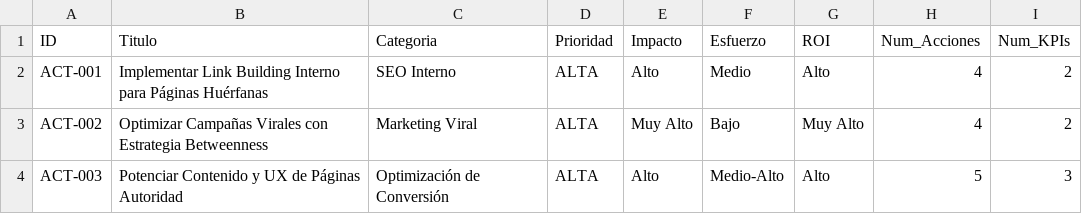
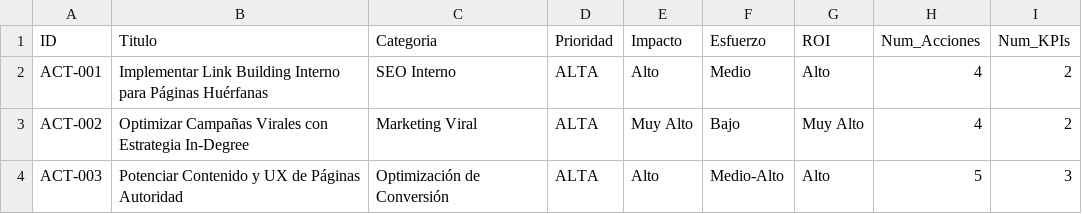
Before and after one commit to Danilo22m/Prueba_Mercado_Libre, a CSV file: Ejercicio_2/outputs/recomendaciones/fase7_accionables.csv, drawn as a sheet.

```diff
--- a/Ejercicio_2/outputs/recomendaciones/fase7_accionables.csv
+++ b/Ejercicio_2/outputs/recomendaciones/fase7_accionables.csv
@@ -2,3 +2,3 @@ ID,Titulo,Categoria,Prioridad,Impacto,Esfuerzo,ROI,Num_Acciones,Num_KPIs
 ACT-001,Implementar Link Building Interno para Páginas Huérfanas,SEO Interno,ALTA,Alto,Medio,Alto,4,2
-ACT-002,Optimizar Campañas Virales con Estrategia Betweenness,Marketing Viral,ALTA,Muy Alto,Bajo,Muy Alto,4,2
+ACT-002,Optimizar Campañas Virales con Estrategia In-Degree,Marketing Viral,ALTA,Muy Alto,Bajo,Muy Alto,4,2
 ACT-003,Potenciar Contenido y UX de Páginas Autoridad,Optimización de Conversión,ALTA,Alto,Medio-Alto,Alto,5,3
```
Also changed, not shown: Ejercicio_2/outputs/results/fase3_metricas_centralidad.csv, Ejercicio_2/outputs/results/fase4_top_20_urls.csv, 12 other files.
